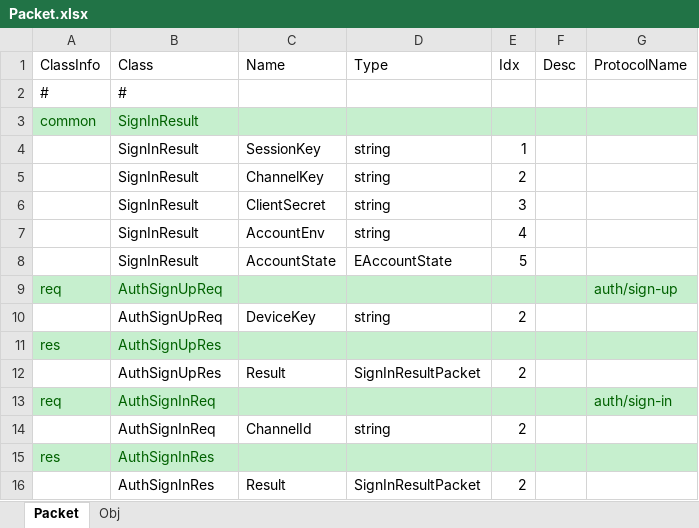
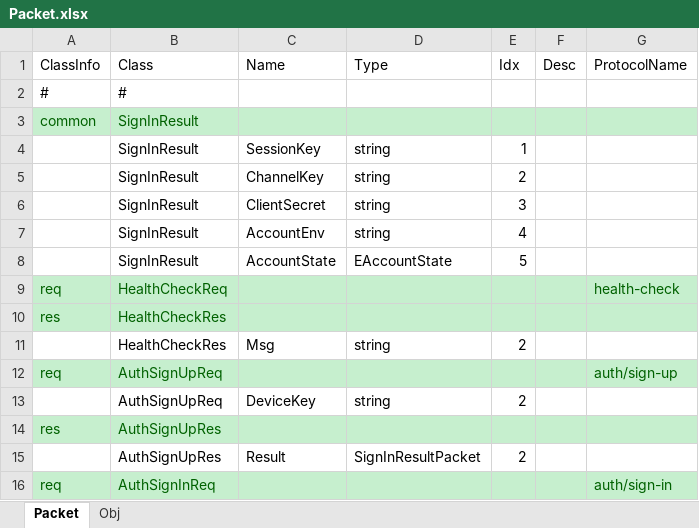
Before and after one commit to Kimseogyoung/AspNetGameServerStudy, an Excel workbook: Data/Excel/Packet/Packet.xlsx, sheet Packet, drawn as a sheet; only a part is shown; the shorter side is filled out with more unchanged rows; values as stored, in another font and other column widths than the file's, no borders; the diff names each change by its address in the sheet, - before the commit and + after, or states it on an @@ line.

```diff
--- a/Data/Excel/Packet/Packet.xlsx (sheet Packet)
+++ b/Data/Excel/Packet/Packet.xlsx (sheet Packet)
+row 9: req | HealthCheckReq |  |  |  |  | health-check
+row 10: res | HealthCheckRes
+row 11:  | HealthCheckRes | Msg | string | 2
```
Also changed, not shown: Data/Excel/Enum/Enum.xlsx, 21 other files.
